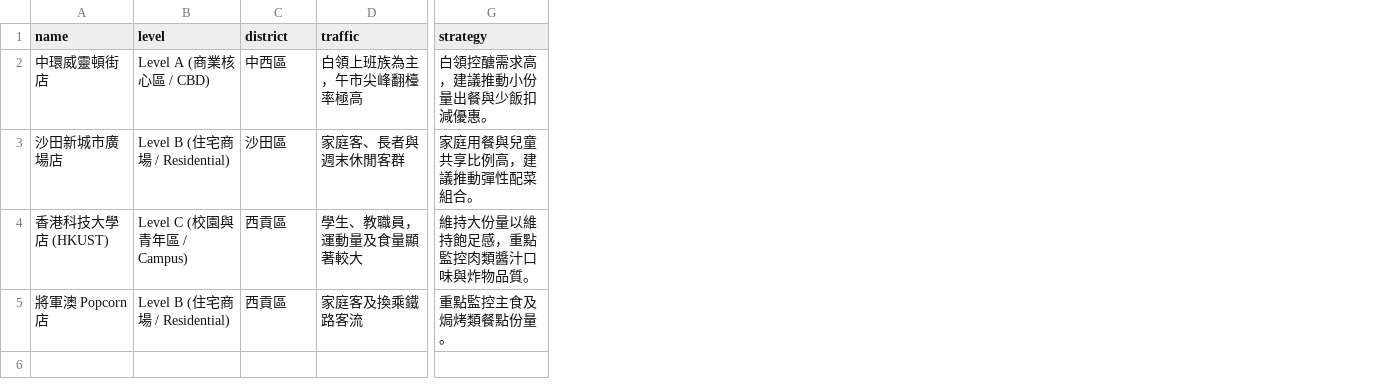
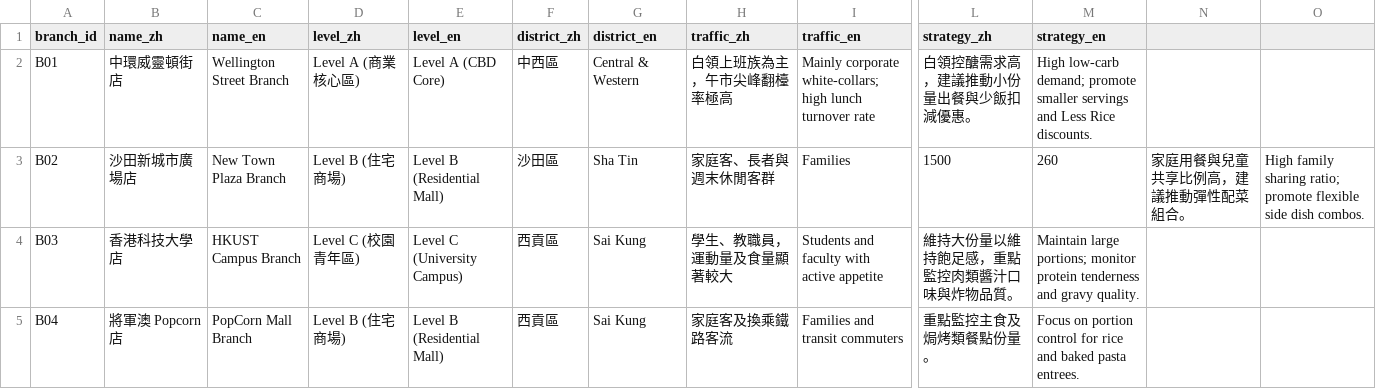
Before and after one commit to KT115/TrayZero-Plus, a CSV file: master_branches.csv, drawn as a sheet; only a part is shown, gaps mark what is left out; removed rows and columns are numbered as before the commit, all else as after; the diff covers the shown part only; the diff names each change by its address in the sheet, - before the commit and + after, or states it on an @@ line.

Commit message:
Update master_branches.csv

```diff
--- a/master_branches.csv
+++ b/master_branches.csv
+column A (branch_id), rows 2-5: B01 | B02 | B03 | B04
-column B (level), rows 2-5: Level A (商業核心區 / CBD) | Level B (住宅商場 / Residential) | Level C (校園與青年區 / Campus) | Level B (住宅商場 / Residential)
+column C (name_en), rows 2-5: Wellington Street Branch | New Town Plaza Branch | HKUST Campus Branch | PopCorn Mall Branch
+column D (level_zh), rows 2-5: Level A (商業核心區) | Level B (住宅商場) | Level C (校園青年區) | Level B (住宅商場)
+column E (level_en), rows 2-5: Level A (CBD Core) | Level B (Residential Mall) | Level C (University Campus) | Level B (Residential Mall)
+column G (district_en), rows 2-5: Central & Western | Sha Tin | Sai Kung | Sai Kung
+column I (traffic_en), rows 2-5: Mainly corporate white-collars; high lunch turnover rate | Families | Students and faculty with active appetite | Families and transit commuters
+column M (strategy_en), rows 2-5: High low-carb demand; promote smaller servings and Less Rice discounts. | 260 | Maintain large portions; monitor protein tenderness and gravy quality. | Focus on portion control for rice and baked pasta entrees.
+column N, row 3: 家庭用餐與兒童共享比例高，建議推動彈性配菜組合。
+column O, row 3: High family sharing ratio; promote flexible side dish combos.
-B1: name
+B1: name_zh
-F1: district
+F1: district_zh
-H1: traffic
+H1: traffic_zh
-L1: strategy
+L1: strategy_zh
-L3 (strategy_zh): 家庭用餐與兒童共享比例高，建議推動彈性配菜組合。
+L3 (strategy_zh): 1500
-B4 (name_zh): 香港科技大學店 (HKUST)
+B4 (name_zh): 香港科技大學店
```
Also changed, not shown: 2 edited cells elsewhere in this file.
